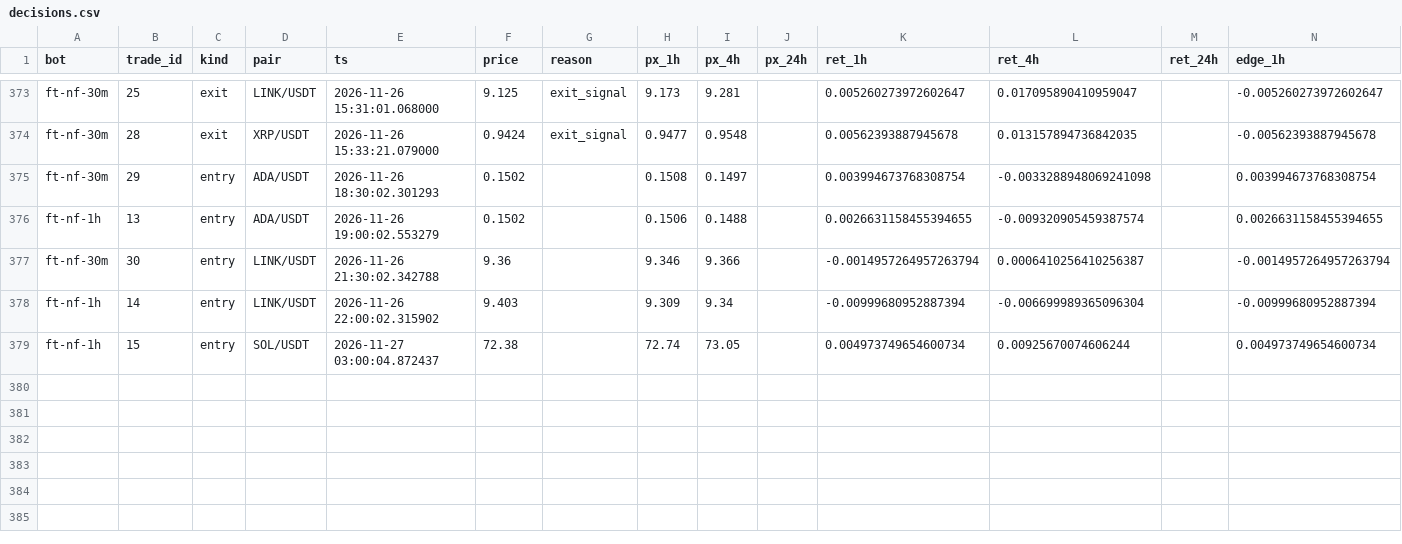
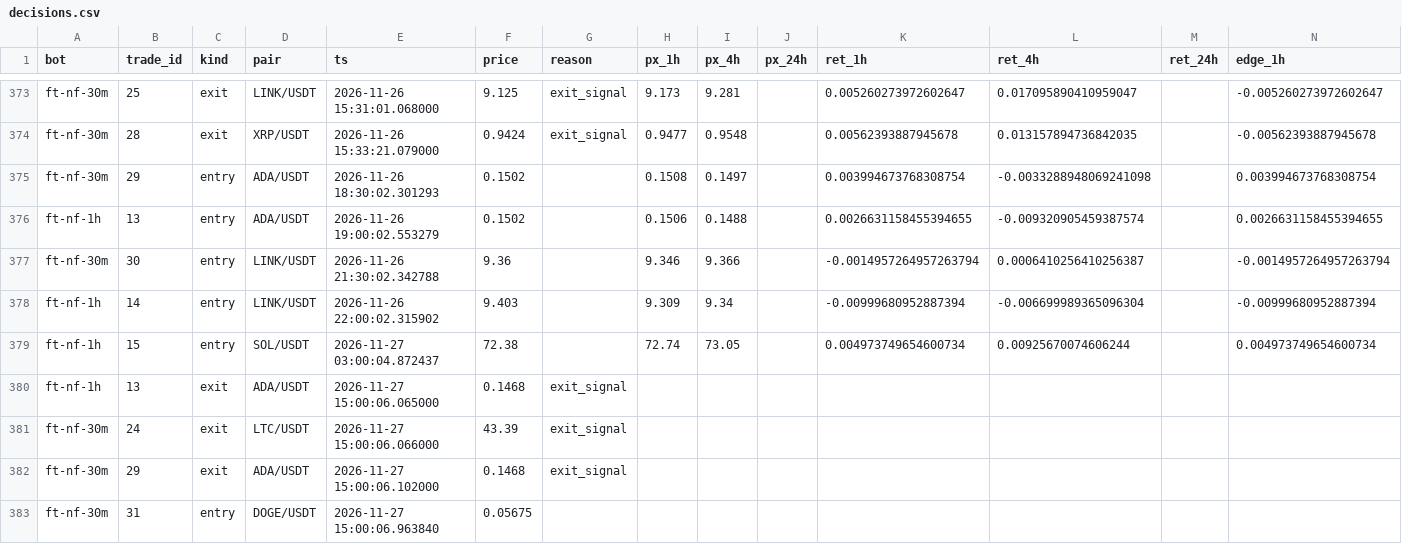
Before and after one commit to ggonzalezorellana/tradingdata, a CSV file: metrics/decisions.csv, drawn as a sheet; only a part is shown, gaps mark what is left out; rows hold the shown columns only; the diff names each change by its address in the sheet, - before the commit and + after, or states it on an @@ line.

```diff
--- a/metrics/decisions.csv
+++ b/metrics/decisions.csv
+row 380: ft-nf-1h | 13 | exit | ADA/USDT | 2026-11-27 15:00:06.065000 | 0.1468 | exit_signal
+row 381: ft-nf-30m | 24 | exit | LTC/USDT | 2026-11-27 15:00:06.066000 | 43.39 | exit_signal
+row 382: ft-nf-30m | 29 | exit | ADA/USDT | 2026-11-27 15:00:06.102000 | 0.1468 | exit_signal
+row 383: ft-nf-30m | 31 | entry | DOGE/USDT | 2026-11-27 15:00:06.963840 | 0.05675
```
Also changed, not shown: trades/ft-nf-1h/orders.csv, trades/ft-nf-1h/trades.csv, 4 other files.
